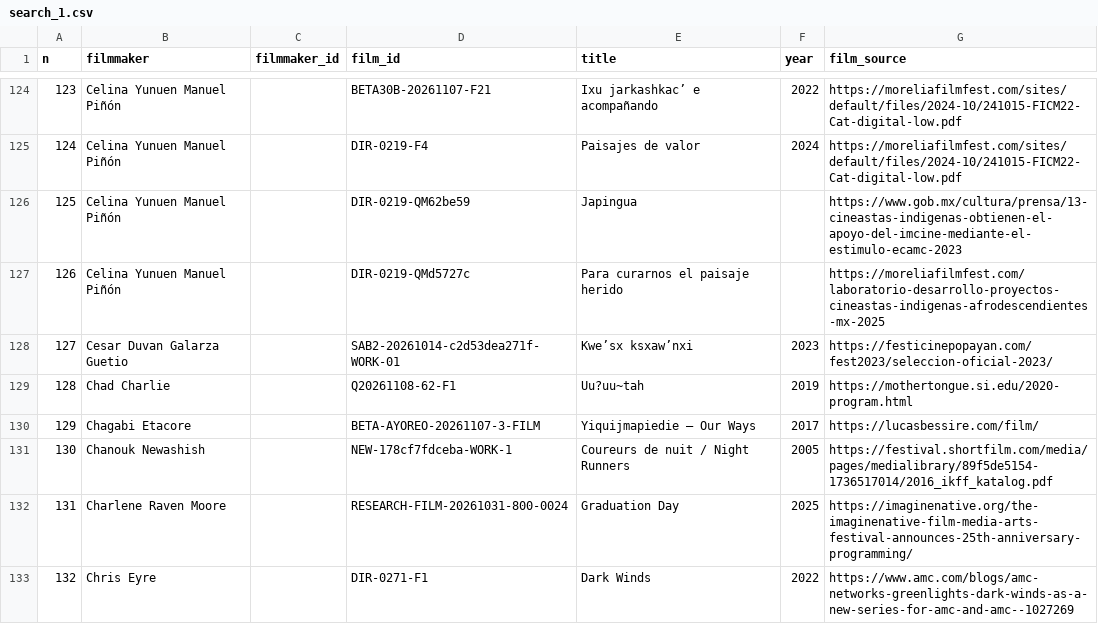
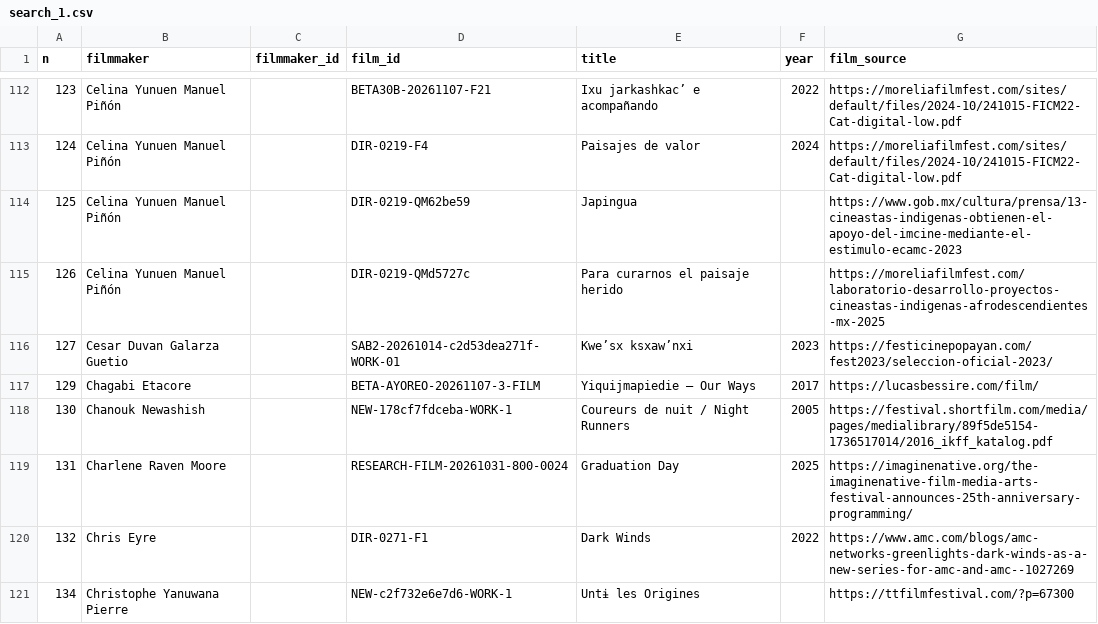
Before and after one commit to jwilliamkennedy/abya-yala-film-atlas, a CSV file: tools/thumbs/search_1.csv, drawn as a sheet; only a part is shown, gaps mark what is left out; the shorter side is filled out with more unchanged rows; the diff covers the shown part only.

Commit message:
Film image search: 6 more images; read pages served without an HTML type; also search video sites

```diff
--- a/tools/thumbs/search_1.csv
+++ b/tools/thumbs/search_1.csv
@@ -128,3 +116,2 @@ n,filmmaker,filmmaker_id,film_id,title,year,film_source
 127,Cesar Duvan Galarza Guetio,,SAB2-20261014-c2d53dea271f-WORK-01,Kwe’sx ksxaw’nxi,2023,https://festicinepopayan.com/fest2023/seleccion-oficial-2023/
-128,Chad Charlie,,Q20261108-62-F1,Uu?uu~tah,2019,https://mothertongue.si.edu/2020-program.html
 129,Chagabi Etacore,,BETA-AYOREO-20261107-3-FILM,Yiquijmapiedie – Our Ways,2017,https://lucasbessire.com/film/
```
Also changed, not shown: 20 removed rows elsewhere in this file, tools/thumbs/search_2.csv, tools/thumbs/search_3.csv, 7 other files.
